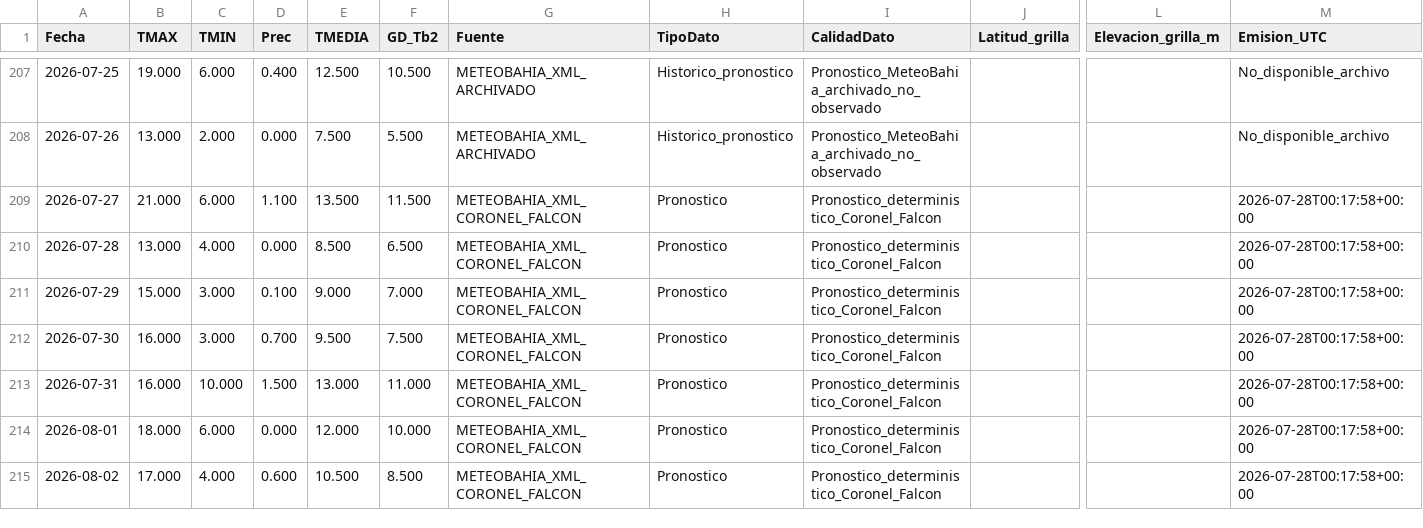
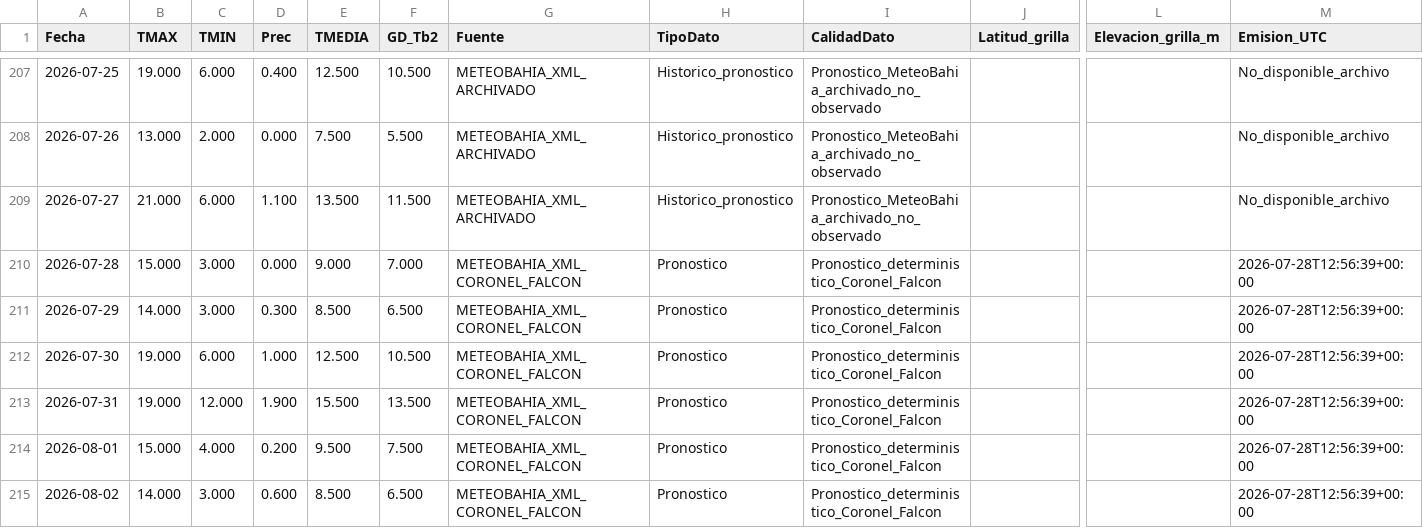
Before and after one commit to PREDWEEM/LOLIUM_LARTIGAU-2026, a CSV file: meteo_daily.csv, drawn as a sheet; only a part is shown, gaps mark what is left out; the diff covers the shown part only; the diff names each change by its address in the sheet, - before the commit and + after, or states it on an @@ line.

```diff
--- a/meteo_daily.csv
+++ b/meteo_daily.csv
-G209 (Fuente): METEOBAHIA_XML_CORONEL_FALCON
+G209 (Fuente): METEOBAHIA_XML_ARCHIVADO
-H209 (TipoDato): Pronostico
+H209 (TipoDato): Historico_pronostico
-I209 (CalidadDato): Pronostico_deterministico_Coronel_Falcon
+I209 (CalidadDato): Pronostico_MeteoBahia_archivado_no_observado
-M209 (Emision_UTC): 2026-07-28T00:17:58+00:00
+M209 (Emision_UTC): No_disponible_archivo
-B210 (TMAX): 13.000
+B210 (TMAX): 15.000
-C210 (TMIN): 4.000
+C210 (TMIN): 3.000
-E210 (TMEDIA): 8.500
+E210 (TMEDIA): 9.000
-F210 (GD_Tb2): 6.500
+F210 (GD_Tb2): 7.000
-M210:M215 (Emision_UTC): 2026-07-28T00:17:58+00:00
+M210:M215 (Emision_UTC): 2026-07-28T12:56:39+00:00
-B211 (TMAX): 15.000
+B211 (TMAX): 14.000
-D211 (Prec): 0.100
+D211 (Prec): 0.300
-E211 (TMEDIA): 9.000
+E211 (TMEDIA): 8.500
-F211 (GD_Tb2): 7.000
+F211 (GD_Tb2): 6.500
-B212:B213 (TMAX): 16.000
+B212:B213 (TMAX): 19.000
-C212 (TMIN): 3.000
+C212 (TMIN): 6.000
-D212 (Prec): 0.700
+D212 (Prec): 1.000
-E212 (TMEDIA): 9.500
+E212 (TMEDIA): 12.500
-F212 (GD_Tb2): 7.500
+F212 (GD_Tb2): 10.500
-C213 (TMIN): 10.000
+C213 (TMIN): 12.000
-D213 (Prec): 1.500
+D213 (Prec): 1.900
-E213 (TMEDIA): 13.000
+E213 (TMEDIA): 15.500
-F213 (GD_Tb2): 11.000
+F213 (GD_Tb2): 13.500
-B214 (TMAX): 18.000
+B214 (TMAX): 15.000
-C214 (TMIN): 6.000
+C214 (TMIN): 4.000
-D214 (Prec): 0.000
+D214 (Prec): 0.200
-E214 (TMEDIA): 12.000
+E214 (TMEDIA): 9.500
-F214 (GD_Tb2): 10.000
+F214 (GD_Tb2): 7.500
-B215 (TMAX): 17.000
+B215 (TMAX): 14.000
-C215 (TMIN): 4.000
+C215 (TMIN): 3.000
-E215 (TMEDIA): 10.500
+E215 (TMEDIA): 8.500
-F215 (GD_Tb2): 8.500
+F215 (GD_Tb2): 6.500
```
Also changed, not shown: 1 added row and 35 edited cells elsewhere in this file, data/meteo_falcon_pronosticos_archivados_2026.csv, 2 other files.
